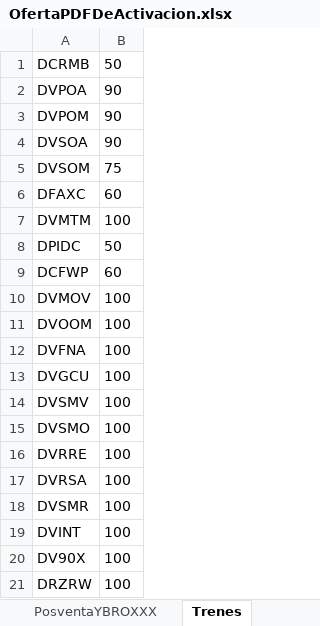
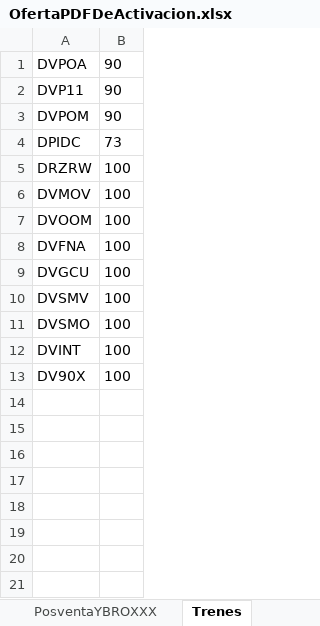
Before and after one commit to ahm22508/Automation_Oferta_And_Anexion_De_Cif_Cases, an Excel workbook: OfertaPDFDeActivacion.xlsx, sheet Trenes, drawn as a sheet; values as stored, in another font and other column widths than the file's, no borders; removed rows and columns are numbered as before the commit, all else as after; the diff names each change by its address in the sheet, - before the commit and + after, or states it on an @@ line.

```diff
--- a/OfertaPDFDeActivacion.xlsx (sheet Trenes)
+++ b/OfertaPDFDeActivacion.xlsx (sheet Trenes)
-row 1: DCRMB | 50
+row 2: DVP11 | 90
-row 4: DVSOA | 90
-row 5: DVSOM | 75
-row 6: DFAXC | 60
-row 7: DVMTM | 100
-B4: 50
+B4: 73
-row 9: DCFWP | 60
@@ row 21 moved to row 5: DRZRW @@
-row 16: DVRRE | 100
-row 17: DVRSA | 100
-row 18: DVSMR | 100
```
Also changed, not shown: sheet Minutos, sheet Descuentos, sheet PosventaYBROXXX, 3 other files.
